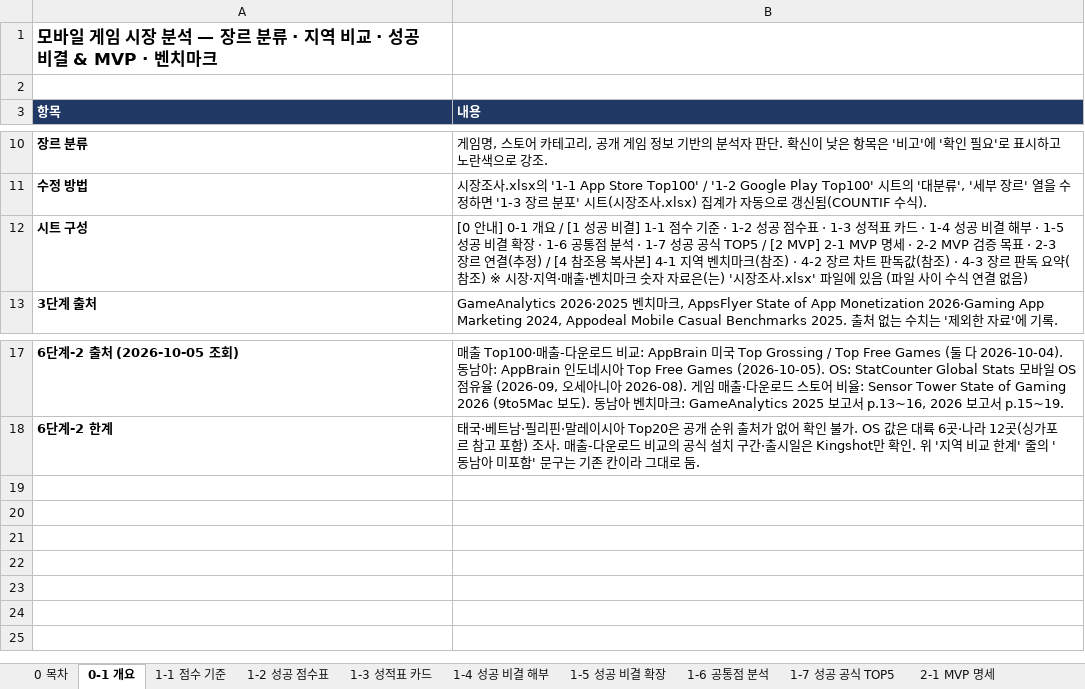
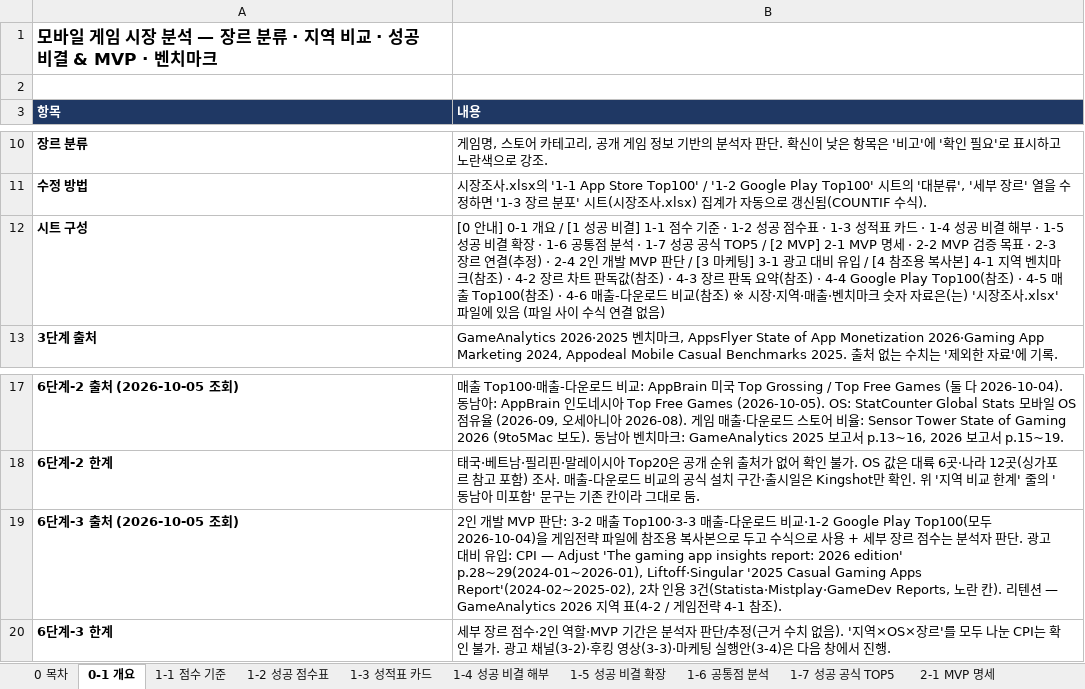
Before and after one commit to JinCoy/mobile-game-market-research, an Excel workbook: 게임전략_MVP_마케팅.xlsx, sheet 0-1 개요, drawn as a sheet; only a part is shown, gaps mark what is left out; values as stored, in another font and other column widths than the file's, no borders; the diff names each change by its address in the sheet, - before the commit and + after, or states it on an @@ line.

```diff
--- a/게임전략_MVP_마케팅.xlsx (sheet 0-1 개요)
+++ b/게임전략_MVP_마케팅.xlsx (sheet 0-1 개요)
-B12 (내용): …(추정) / [4 참조용 복사본] 4-1 지역 벤치마크(참조) · 4-2 장르 차트 판독값(참조) · 4-3 장르 판독 요약(참조)…
+B12 (내용): …(추정) · 2-4 2인 개발 MVP 판단 / [3 마케팅] 3-1 광고 대비 유입 / [4 참조용 복사본] 4-1 지역 벤치마크(참조) · 4-2 장르 차트 판독값(참조) · 4-3 장르 판독 요약(참조) · 4-4 Google Play Top100(참조) · 4-5 매출 Top100(참조) · 4-6 매출-다운로드 비교(참조)…
+row 19: 6단계-3 출처 (2026-10-05 조회) | 2인 개발 MVP 판단: 3-2 매출 Top100·3-3 매출-다운로드 비교·1-2 Google Play Top100(모두 2026-10-04)을 게임전략 파일에 참조용 복사본으로 두고 수식으로 사용 + 세부 장르 점수는 분석자 판단. 광고 대비 유입: CPI — Adjust 'The gaming app insights report: 2026 edition' p.28~29(2024-01~2026-01), Liftoff·Singular '2025 Casual Gaming Apps Report'(2024-02~2025-02), 2차 인용 3건(Statista·Mistplay·GameDev Reports, 노란 칸). 리텐션 — GameAnalytics 2026 지역 표(4-2 / 게임전략 4-1 참조).
+row 20: 6단계-3 한계 | 세부 장르 점수·2인 역할·MVP 기간은 분석자 판단/추정(근거 수치 없음). '지역×OS×장르'를 모두 나눈 CPI는 확인 불가. 광고 채널(3-2)·후킹 영상(3-3)·마케팅 실행안(3-4)은 다음 창에서 진행.
```
Also changed, not shown: sheet 0 목차, sheet 4-3 장르 판독 요약(참조), sheet 4-2 장르 차트 판독값(참조), other sheet tabs, charts or pictures, 시장조사.xlsx, 9 other files.
